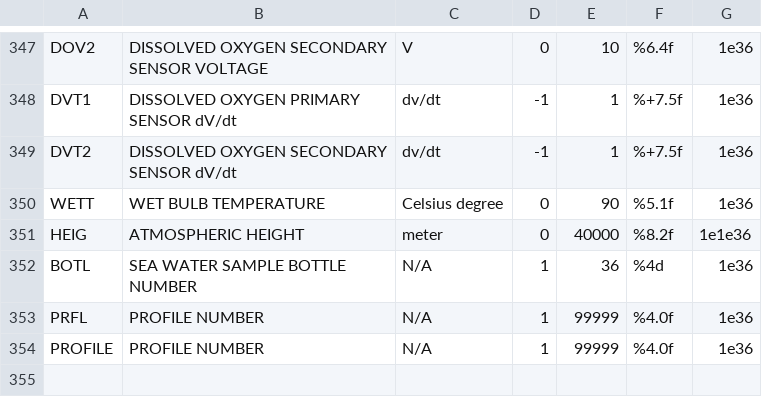
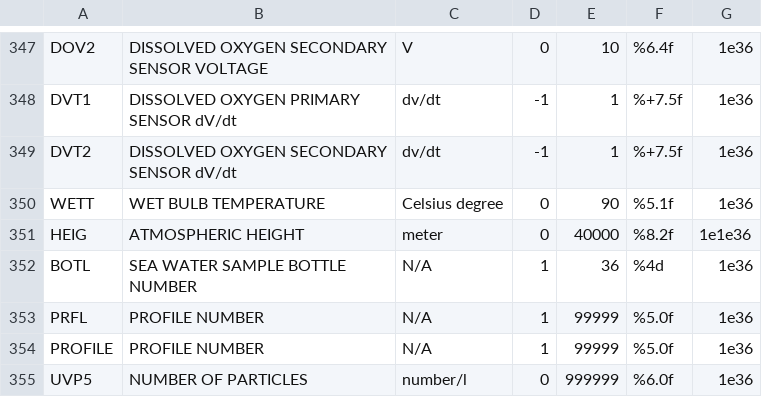
Before and after one commit to jgrelet/oceano2oceansites, a CSV file: code_roscop.csv, drawn as a sheet; only a part is shown, gaps mark what is left out.

Commit message:
add UVP5

```diff
--- a/code_roscop.csv
+++ b/code_roscop.csv
@@ -352,3 +352,4 @@ HEIG;ATMOSPHERIC HEIGHT;meter;0;40000;%8.2f;1e1e36
 BOTL;SEA WATER SAMPLE BOTTLE NUMBER;N/A;1;36;%4d;1e36
-PRFL;PROFILE NUMBER;N/A;1;99999;%4.0f;1e36
-PROFILE;PROFILE NUMBER;N/A;1;99999;%4.0f;1e36
+PRFL;PROFILE NUMBER;N/A;1;99999;%5.0f;1e36
+PROFILE;PROFILE NUMBER;N/A;1;99999;%5.0f;1e36
+UVP5;NUMBER OF PARTICLES;number/l;0;999999;%6.0f;1e36
```
